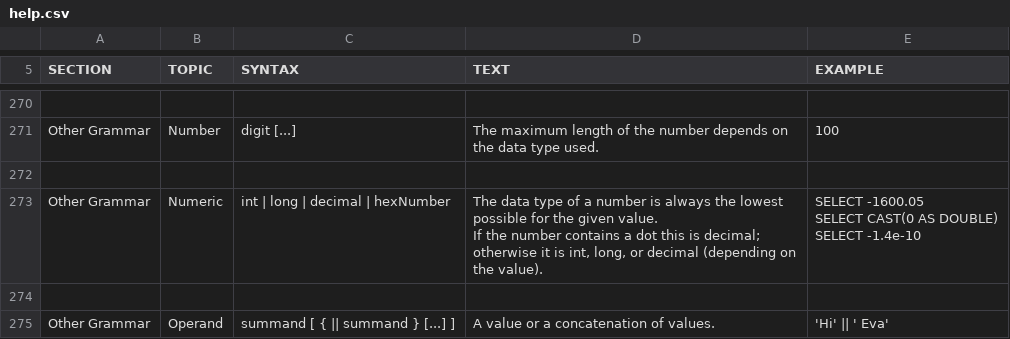
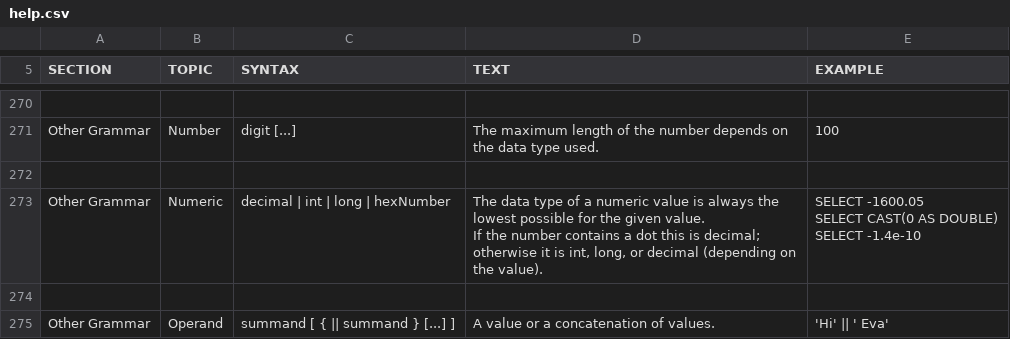
Before and after one commit to svn2github/H2-Mirror, a CSV file: h2/src/docsrc/help/help.csv, drawn as a sheet; only a part is shown, gaps mark what is left out.

```diff
--- a/h2/src/docsrc/help/help.csv
+++ b/h2/src/docsrc/help/help.csv
@@ -1829,12 +1829,12 @@ The maximum length of the number depends on the data type used.
 
-"Other Grammar","Numeric","
-int | long | decimal | hexNumber
-","
-The data type of a number is always the lowest possible for the given value.
-If the number contains a dot this is decimal; otherwise it is int, long, or decimal (depending on the value).
-","
-SELECT -1600.05
-SELECT CAST(0 AS DOUBLE)
-SELECT -1.4e-10
-"
+"Other Grammar","Numeric","
+decimal | int | long | hexNumber
+","
+The data type of a numeric value is always the lowest possible for the given value.
+If the number contains a dot this is decimal; otherwise it is int, long, or decimal (depending on the value).
+","
+SELECT -1600.05
+SELECT CAST(0 AS DOUBLE)
+SELECT -1.4e-10
+"
 
```
Also changed, not shown: h2/src/main/org/h2/res/help.csv, 4 other files.
